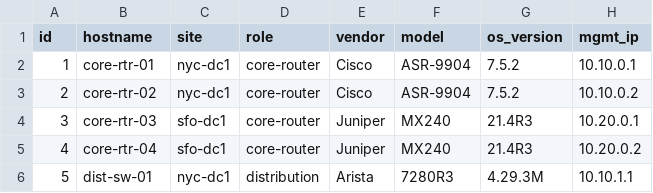
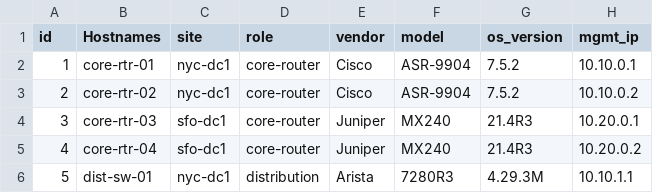
Before and after one commit to vbomfim/putz, a CSV file: samples/network-inventory.csv, drawn as a sheet; only a part is shown; the diff names each change by its address in the sheet, - before the commit and + after, or states it on an @@ line.

```diff
--- a/samples/network-inventory.csv
+++ b/samples/network-inventory.csv
-B1: hostname
+B1: Hostnames
```
Also changed, not shown: 2 other files.
